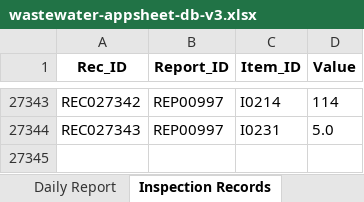
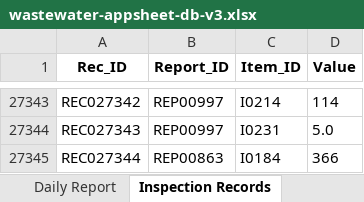
Before and after one commit to f-ebe-lgtm/kbl-wastewater-app, an Excel workbook: wastewater-appsheet-db-v3.xlsx, sheet Inspection Records, drawn as a sheet; only a part is shown, gaps mark what is left out; values as stored, in another font and other column widths than the file's, no borders; the diff names each change by its address in the sheet, - before the commit and + after, or states it on an @@ line.

Commit message:
Auto-update wastewater data via App [2026-09-20 13:09:44]

```diff
--- a/wastewater-appsheet-db-v3.xlsx (sheet Inspection Records)
+++ b/wastewater-appsheet-db-v3.xlsx (sheet Inspection Records)
+row 27345: REC027344 | REP00863 | I0184 | 366
```
